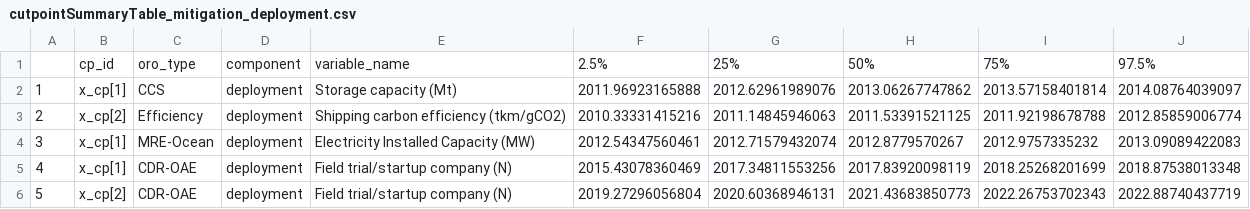
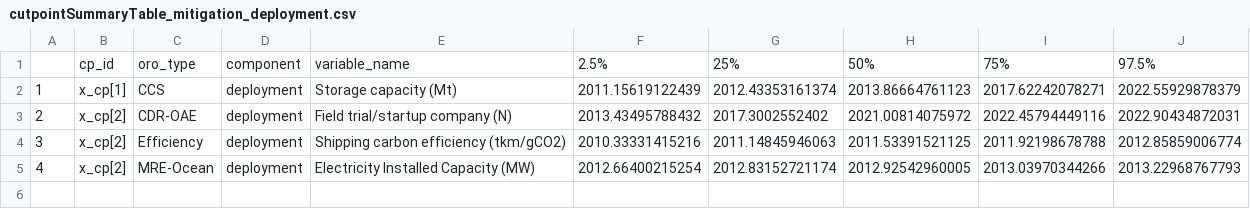
Before and after one commit to dveytia/ORO-product-1-mitigation, a CSV file: outputs/cutpointSummaryTable_mitigation_deployment.csv, drawn as a sheet.

```diff
--- a/outputs/cutpointSummaryTable_mitigation_deployment.csv
+++ b/outputs/cutpointSummaryTable_mitigation_deployment.csv
@@ -1,6 +1,5 @@
 "","cp_id","oro_type","component","variable_name","2.5%","25%","50%","75%","97.5%"
-"1","x_cp[1]","CCS","deployment","Storage capacity (Mt)",2011.96923165888,2012.62961989076,2013.06267747862,2013.57158401814,2014.08764039097
-"2","x_cp[2]","Efficiency","deployment","Shipping carbon efficiency (tkm/gCO2)",2010.33331415216,2011.14845946063,2011.53391521125,2011.92198678788,2012.85859006774
-"3","x_cp[1]","MRE-Ocean","deployment","Electricity Installed Capacity (MW)",2012.54347560461,2012.71579432074,2012.8779570267,2012.9757335232,2013.09089422083
-"4","x_cp[1]","CDR-OAE","deployment","Field trial/startup company (N)",2015.43078360469,2017.34811553256,2017.83920098119,2018.25268201699,2018.87538013348
-"5","x_cp[2]","CDR-OAE","deployment","Field trial/startup company (N)",2019.27296056804,2020.60368946131,2021.43683850773,2022.26753702343,2022.88740437719
+"1","x_cp[1]","CCS","deployment","Storage capacity (Mt)",2011.15619122439,2012.43353161374,2013.86664761123,2017.62242078271,2022.55929878379
+"2","x_cp[2]","CDR-OAE","deployment","Field trial/startup company (N)",2013.43495788432,2017.3002552402,2021.00814075972,2022.45794449116,2022.90434872031
+"3","x_cp[2]","Efficiency","deployment","Shipping carbon efficiency (tkm/gCO2)",2010.33331415216,2011.14845946063,2011.53391521125,2011.92198678788,2012.85859006774
+"4","x_cp[2]","MRE-Ocean","deployment","Electricity Installed Capacity (MW)",2012.66400215254,2012.83152721174,2012.92542960005,2013.03970344266,2013.22968767793
```
Also changed, not shown: outputs/metaNetworkMetrics_all.csv, outputs/metaNetworkMetrics_summary.csv, 22 other files.
